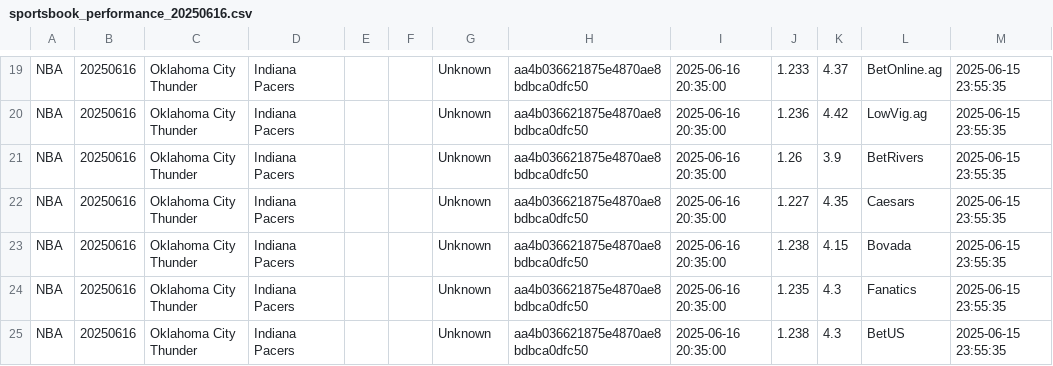
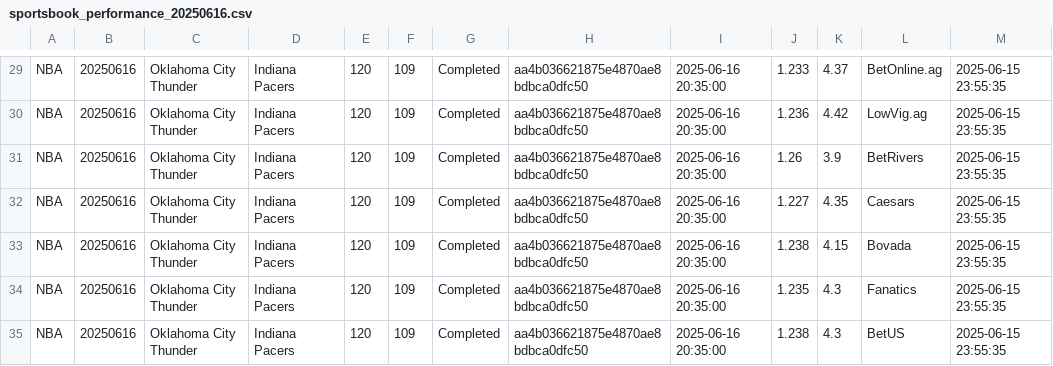
Before and after one commit to nosherzapoo/sportsbooks_analyzer_v1, a CSV file: data/sportsbook_performance_20250616.csv, drawn as a sheet; only a part is shown, gaps mark what is left out; addresses are those after the commit; the diff covers the shown part only; the diff names each change by its address in the sheet, - before the commit and + after, or states it on an @@ line.

```diff
--- a/data/sportsbook_performance_20250616.csv
+++ b/data/sportsbook_performance_20250616.csv
-E29:E35: (empty)
+E29:E35: 120
-F29:F35: (empty)
+F29:F35: 109
-G29:G35: Unknown
+G29:G35: Completed
```
Also changed, not shown: 10 added rows and 51 edited cells elsewhere in this file, data/game_results_20250616.csv.
